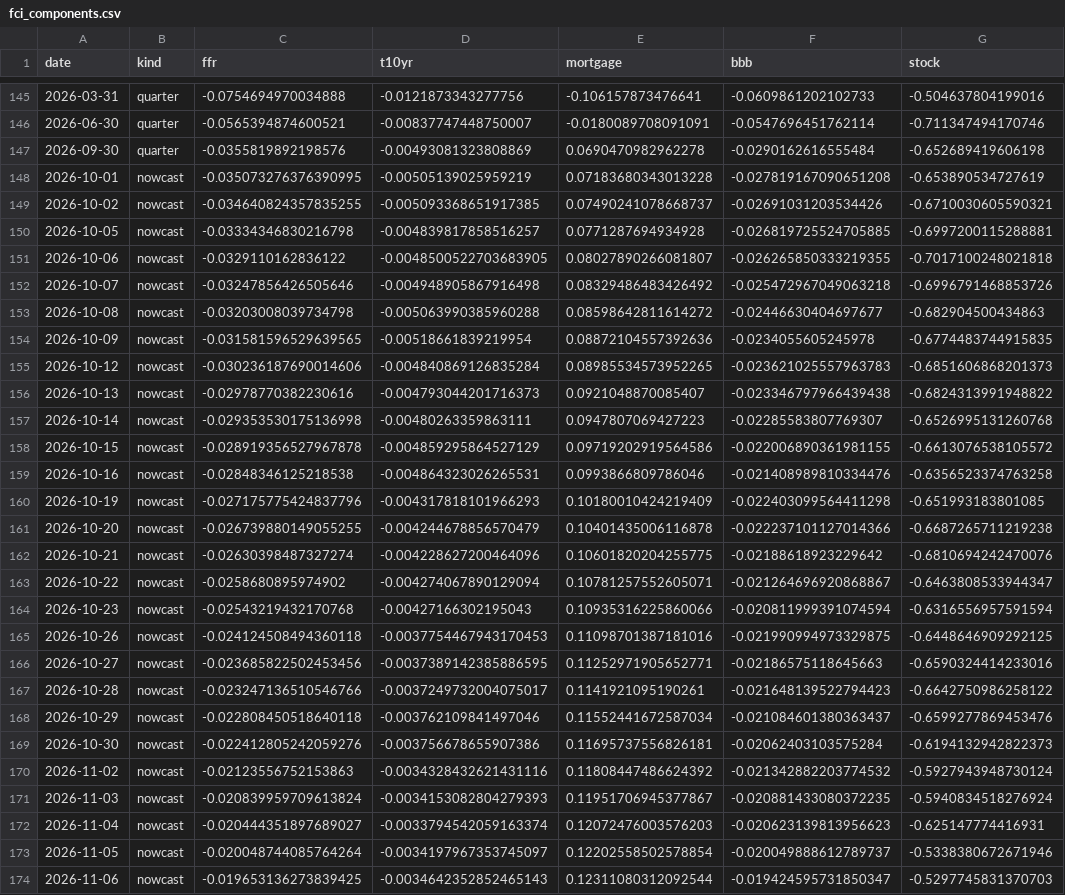
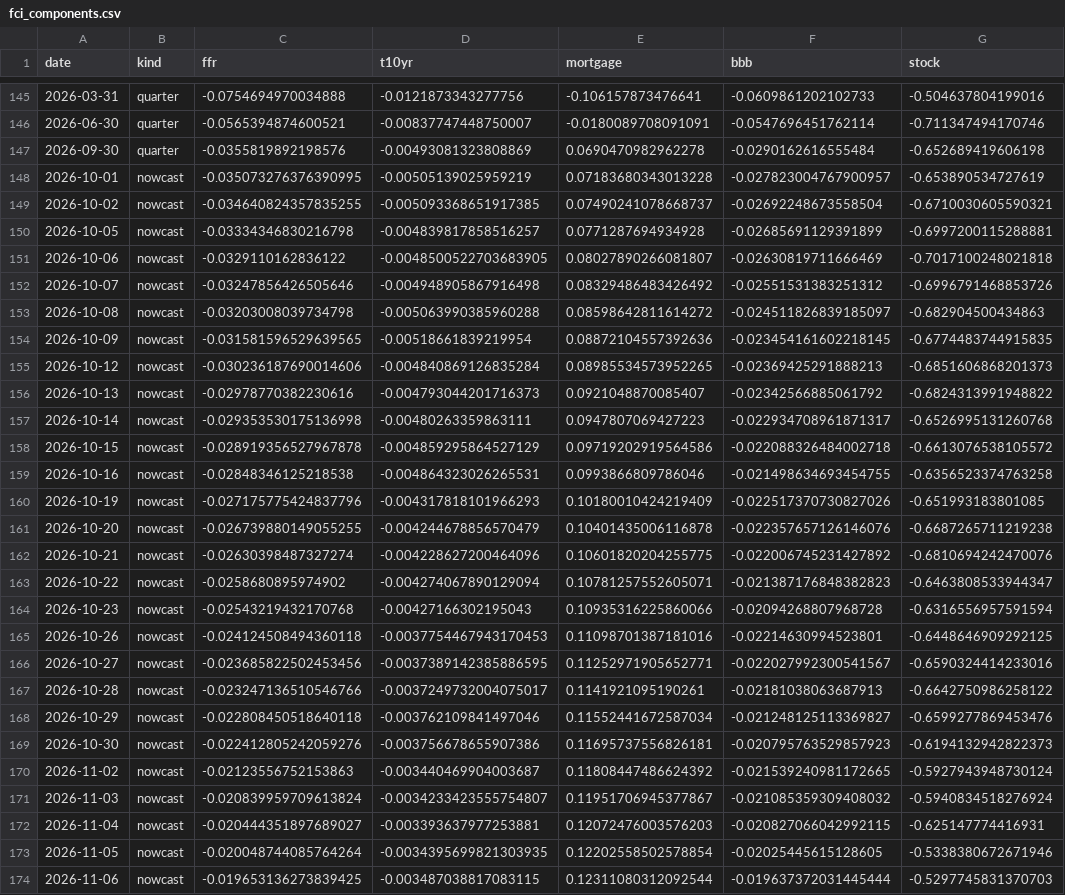
Before and after one commit to Allisterh/fcistar-financial-conditions-index, a CSV file: backend/data/output/fci_components.csv, drawn as a sheet; only a part is shown, gaps mark what is left out; the diff covers the shown part only; the diff names each change by its address in the sheet, - before the commit and + after, or states it on an @@ line.

```diff
--- a/backend/data/output/fci_components.csv
+++ b/backend/data/output/fci_components.csv
-F148 (bbb): -0.027819167090651208
+F148 (bbb): -0.027823004767900957
-F149 (bbb): -0.02691031203534426
+F149 (bbb): -0.02692248673558504
-F150 (bbb): -0.026819725524705885
+F150 (bbb): -0.02685691129391899
-F151 (bbb): -0.026265850333219355
+F151 (bbb): -0.02630819711666469
-F152 (bbb): -0.025472967049063218
+F152 (bbb): -0.02551531383251312
-F153 (bbb): -0.02446630404697677
+F153 (bbb): -0.024511826839185097
-F154 (bbb): -0.0234055605245978
+F154 (bbb): -0.023454161602218145
-F155 (bbb): -0.023621025557963783
+F155 (bbb): -0.02369425291888213
-F156 (bbb): -0.023346797966439438
+F156 (bbb): -0.02342566885061792
-F157 (bbb): -0.02285583807769307
+F157 (bbb): -0.022934708961871317
-F158 (bbb): -0.022006890361981155
+F158 (bbb): -0.022088326484002718
-F159 (bbb): -0.021408989810334476
+F159 (bbb): -0.021498634693454755
-F160 (bbb): -0.022403099564411298
+F160 (bbb): -0.022517370730827026
-F161 (bbb): -0.022237101127014366
+F161 (bbb): -0.022357657126146076
-F162 (bbb): -0.02188618923229642
+F162 (bbb): -0.022006745231427892
-F163 (bbb): -0.021264696920868867
+F163 (bbb): -0.021387176848382823
-F164 (bbb): -0.020811999391074594
+F164 (bbb): -0.02094268807968728
-F165 (bbb): -0.021990994973329875
+F165 (bbb): -0.02214630994523801
-F166 (bbb): -0.02186575118645663
+F166 (bbb): -0.022027992300541567
-F167 (bbb): -0.021648139522794423
+F167 (bbb): -0.02181038063687913
-F168 (bbb): -0.021084601380363437
+F168 (bbb): -0.021248125113369827
-F169 (bbb): -0.02062403103575284
+F169 (bbb): -0.020795763529857923
-D170 (t10yr): -0.0034328432621431116
+D170 (t10yr): -0.003440469904003687
-F170 (bbb): -0.021342882203774532
+F170 (bbb): -0.021539240981172665
-D171 (t10yr): -0.0034153082804279393
+D171 (t10yr): -0.0034233423555754807
-F171 (bbb): -0.020881433080372235
+F171 (bbb): -0.021085359309408032
-D172 (t10yr): -0.0033794542059163374
+D172 (t10yr): -0.003393637977253881
-F172 (bbb): -0.020623139813956623
+F172 (bbb): -0.020827066042992115
-D173 (t10yr): -0.0034197967353745097
+D173 (t10yr): -0.0034395699821303935
-F173 (bbb): -0.020049888612789737
+F173 (bbb): -0.02025445615128605
-D174 (t10yr): -0.0034642352852465143
+D174 (t10yr): -0.003487038817083115
-F174 (bbb): -0.019424595731850347
+F174 (bbb): -0.019637372031445444
```
Also changed, not shown: 1 added row and 5 edited cells elsewhere in this file, backend/data/output/fci_nowcast.csv, 1 other file.
